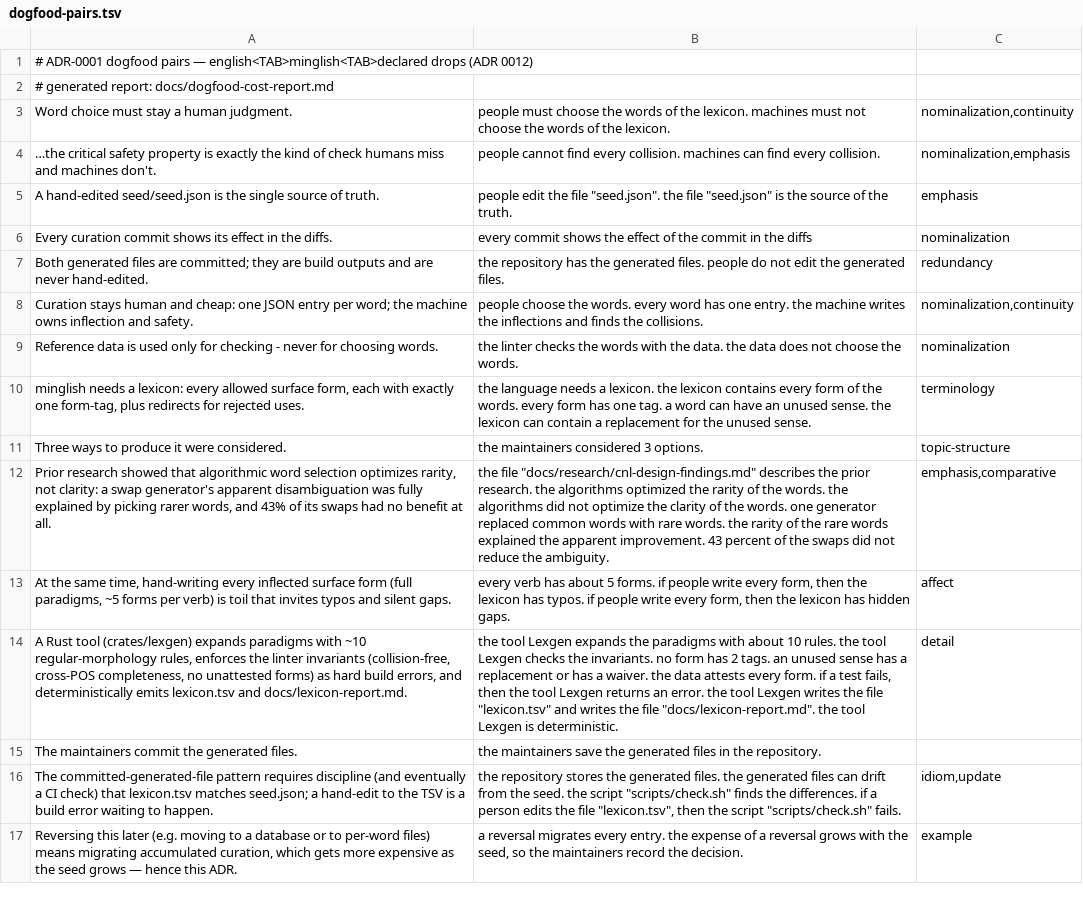
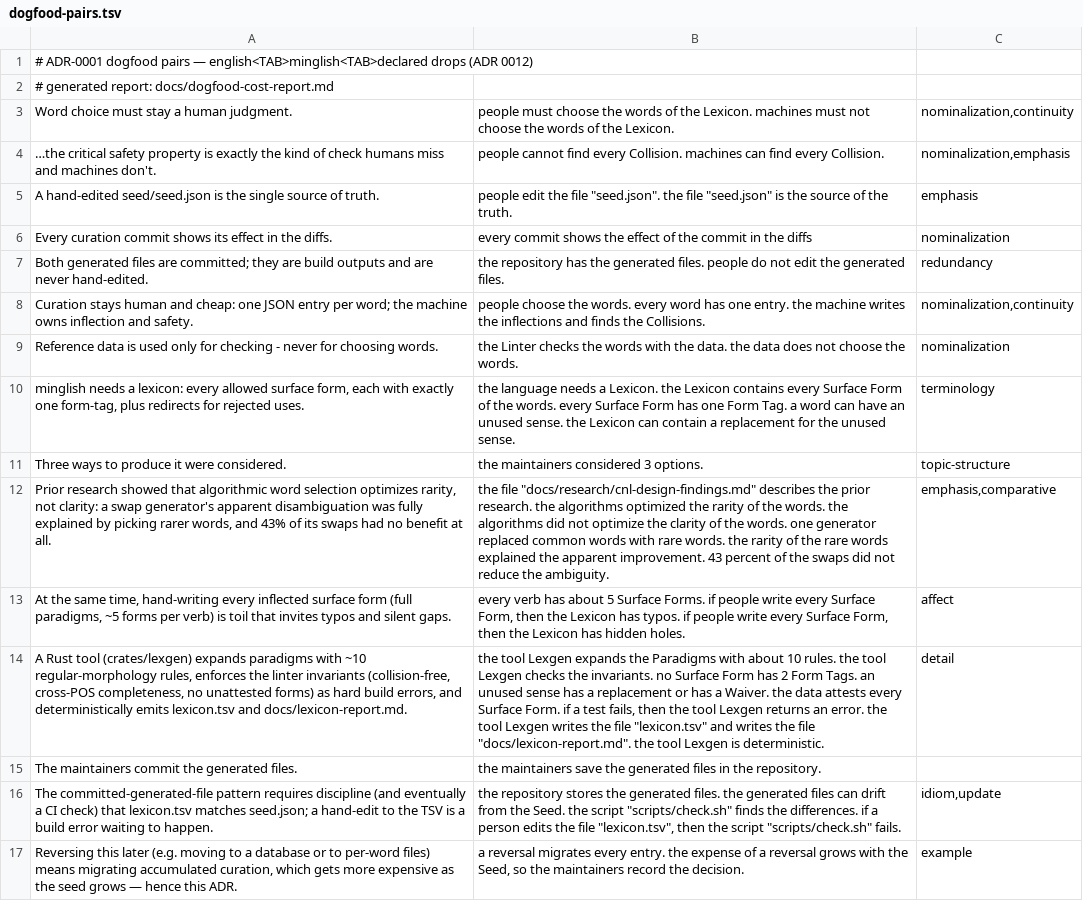
Before and after one commit to kantord/minglish, a TSV file: corpus/dogfood-pairs.tsv, drawn as a sheet; the diff names each change by its address in the sheet, - before the commit and + after, or states it on an @@ line.

```diff
--- a/corpus/dogfood-pairs.tsv
+++ b/corpus/dogfood-pairs.tsv
-B3: …of the lexicon. machines must not choose the words of the lexicon.
+B3: …of the Lexicon. machines must not choose the words of the Lexicon.
-B4: …find every collision. machines can find every collision.
+B4: …find every Collision. machines can find every Collision.
-B8: …finds the collisions.
+B8: …finds the Collisions.
-B9: the linter checks the…
+B9: the Linter checks the…
-B10: …needs a lexicon. the lexicon contains every form of the words. every form has one tag. a word can have an unused sense. the lexicon can contain…
+B10: …needs a Lexicon. the Lexicon contains every Surface Form of the words. every Surface Form has one Form Tag. a word can have an unused sense. the Lexicon can contain…
-B13: …about 5 forms. if people write every form, then the lexicon has typos. if people write every form, then the lexicon has hidden gaps.
+B13: …about 5 Surface Forms. if people write every Surface Form, then the Lexicon has typos. if people write every Surface Form, then the Lexicon has hidden holes.
-B14: …expands the paradigms with about 10 rules. the tool Lexgen checks the invariants. no form has 2 tags. an unused sense has a replacement or has a waiver. the data attests every form. if a…
+B14: …expands the Paradigms with about 10 rules. the tool Lexgen checks the invariants. no Surface Form has 2 Form Tags. an unused sense has a replacement or has a Waiver. the data attests every Surface Form. if a…
-B16: …from the seed. the script…
+B16: …from the Seed. the script…
-B17: …with the seed, so the…
+B17: …with the Seed, so the…
```
Also changed, not shown: corpus/pairs.tsv, 44 other files.
